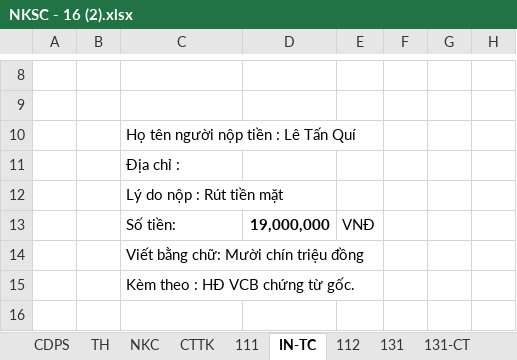
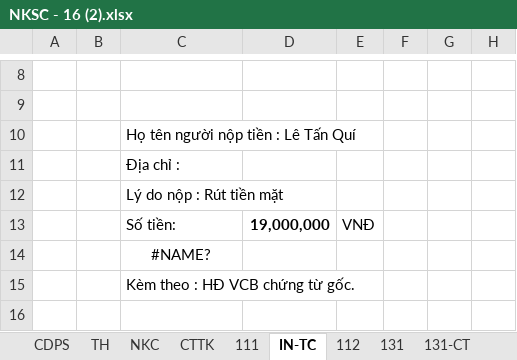
Before and after one commit to vuphuong11/KIM-DUNG-PHAT, an Excel workbook: SO SACH/1101819710/2016/NKSC - 16 (2).xlsx, sheet IN-TC, drawn as a sheet; only a part is shown, gaps mark what is left out; values as stored, in another font and other column widths than the file's, no borders; conditional formats not drawn; the diff names each change by its address in the sheet, - before the commit and + after, or states it on an @@ line.

```diff
--- a/SO SACH/1101819710/2016/NKSC - 16 (2).xlsx (sheet IN-TC)
+++ b/SO SACH/1101819710/2016/NKSC - 16 (2).xlsx (sheet IN-TC)
-C14: Viết bằng chữ: Mười chín triệu đồng
+C14: #NAME?
-C14 alignment: left
+C14 alignment: center
```
Also changed, not shown: sheet IN-NX, 5 other files.
